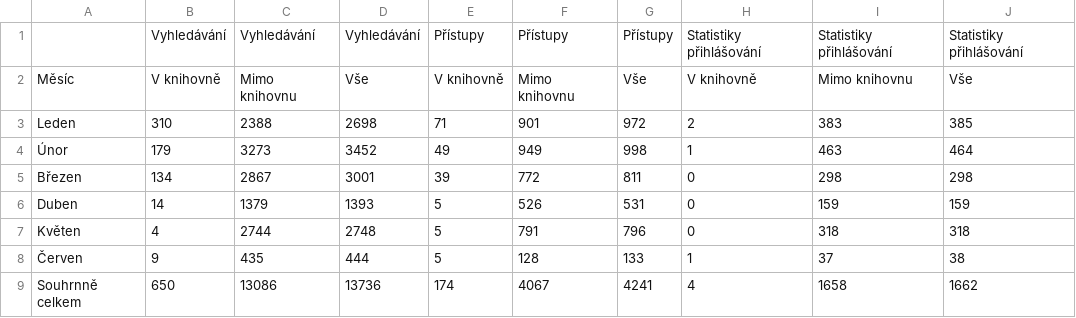
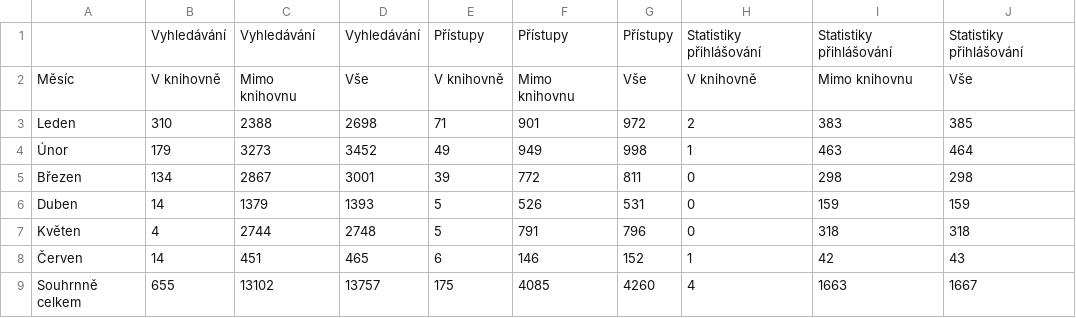
Before and after one commit to whaypr/statistiky-knihovna-susice, a CSV file: data/months/summary_2020.csv, drawn as a sheet.

```diff
--- a/data/months/summary_2020.csv
+++ b/data/months/summary_2020.csv
@@ -7,3 +7,3 @@ Duben,14,1379,1393,5,526,531,0,159,159
 Květen,4,2744,2748,5,791,796,0,318,318
-Červen,9,435,444,5,128,133,1,37,38
-Souhrnně celkem,650,13086,13736,174,4067,4241,4,1658,1662
+Červen,14,451,465,6,146,152,1,42,43
+Souhrnně celkem,655,13102,13757,175,4085,4260,4,1663,1667
```
Also changed, not shown: data/months/rating_2020.csv, 5 other files.
